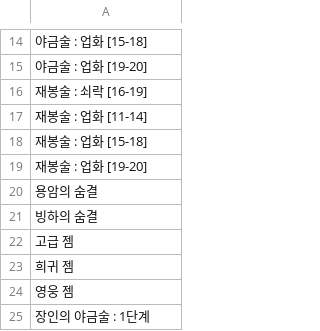
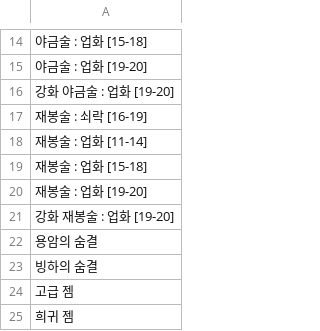
Before and after one commit to Salsalysj/gdok, a CSV file: p_lists.csv, drawn as a sheet; only a part is shown, gaps mark what is left out; the shorter side is filled out with more unchanged rows; the diff names each change by its address in the sheet, - before the commit and + after, or states it on an @@ line.

```diff
--- a/p_lists.csv
+++ b/p_lists.csv
+row 16: 강화 야금술 : 업화 [19-20]
+row 21: 강화 재봉술 : 업화 [19-20]
```
Also changed, not shown: 1 other file.
